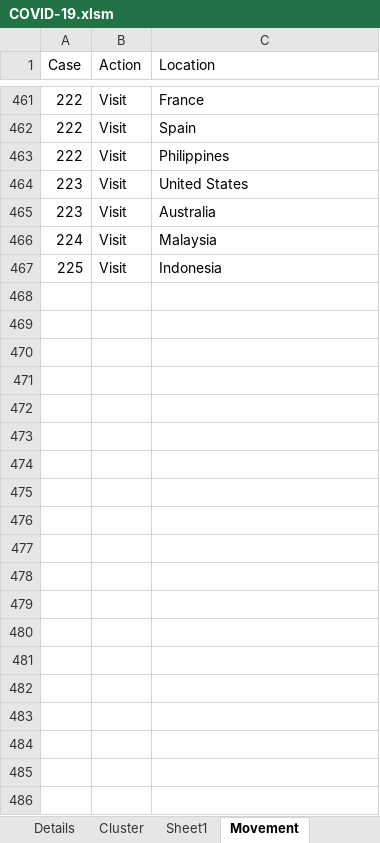
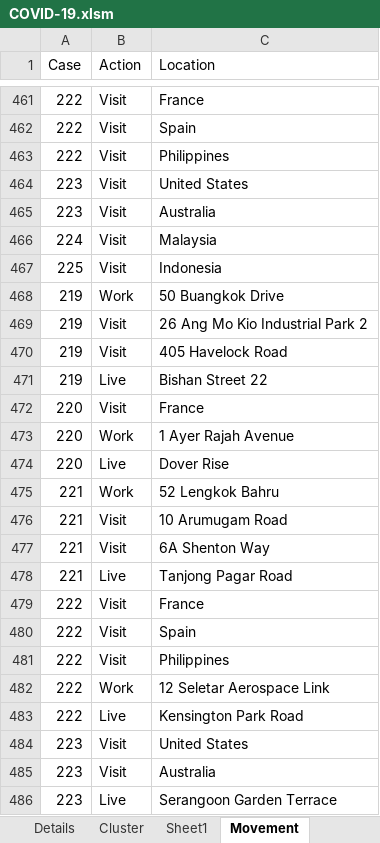
Before and after one commit to tanpuany/covid-19-singapore, an Excel workbook: COVID-19.xlsm, sheet Movement, drawn as a sheet; only a part is shown, gaps mark what is left out; values as stored, in another font and other column widths than the file's, no borders; the diff covers the shown part only; the diff names each change by its address in the sheet, - before the commit and + after, or states it on an @@ line.

```diff
--- a/COVID-19.xlsm (sheet Movement)
+++ b/COVID-19.xlsm (sheet Movement)
+row 468: 219 | Work | 50 Buangkok Drive
+row 469: 219 | Visit | 26 Ang Mo Kio Industrial Park 2
+row 470: 219 | Visit | 405 Havelock Road
+row 471: 219 | Live | Bishan Street 22
+row 472: 220 | Visit | France
+row 473: 220 | Work | 1 Ayer Rajah Avenue
+row 474: 220 | Live | Dover Rise
+row 475: 221 | Work | 52 Lengkok Bahru
+row 476: 221 | Visit | 10 Arumugam Road
+row 477: 221 | Visit | 6A Shenton Way
+row 478: 221 | Live | Tanjong Pagar Road
+row 479: 222 | Visit | France
+row 480: 222 | Visit | Spain
+row 481: 222 | Visit | Philippines
+row 482: 222 | Work | 12 Seletar Aerospace Link
+row 483: 222 | Live | Kensington Park Road
+row 484: 223 | Visit | United States
+row 485: 223 | Visit | Australia
+row 486: 223 | Live | Serangoon Garden Terrace
```
Also changed, not shown: 22 added rows elsewhere in this sheet, sheet Details, sheet Relationship, sheet Case, sheet Cluster, 5 other files.
